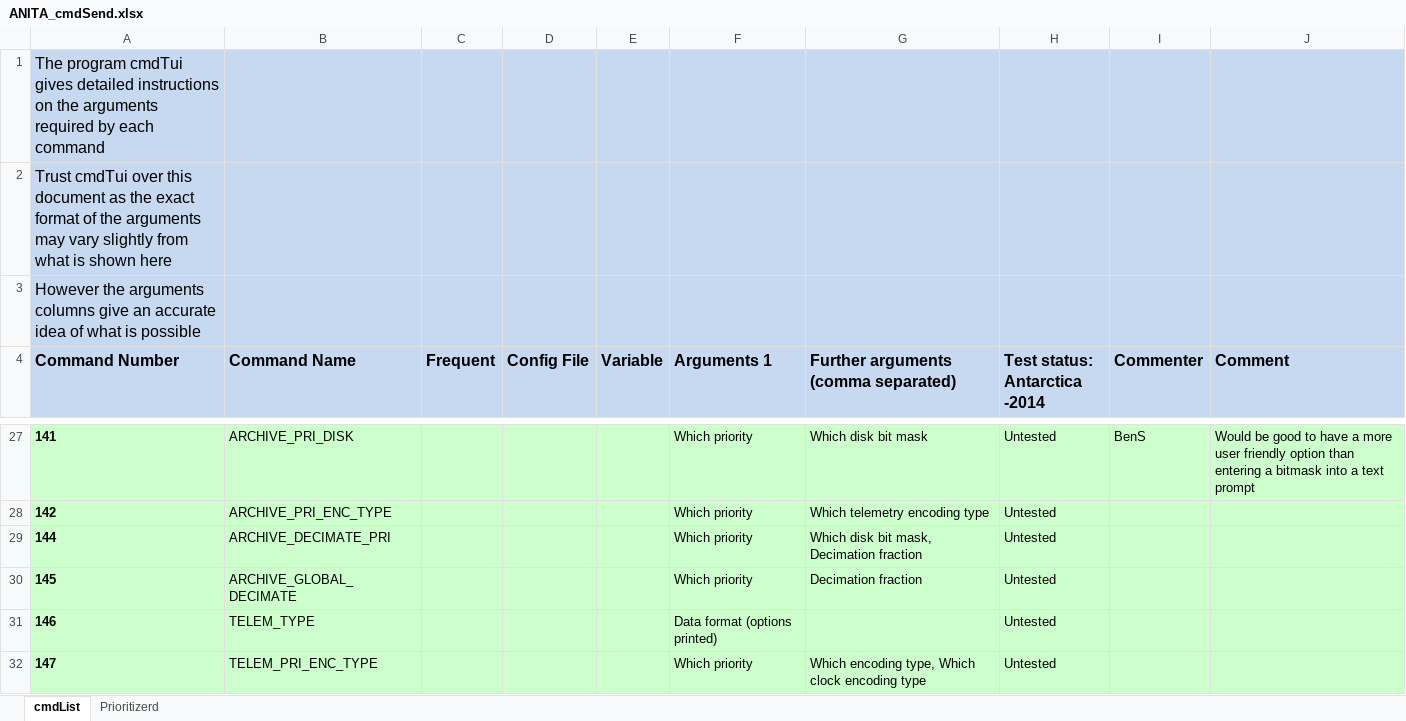
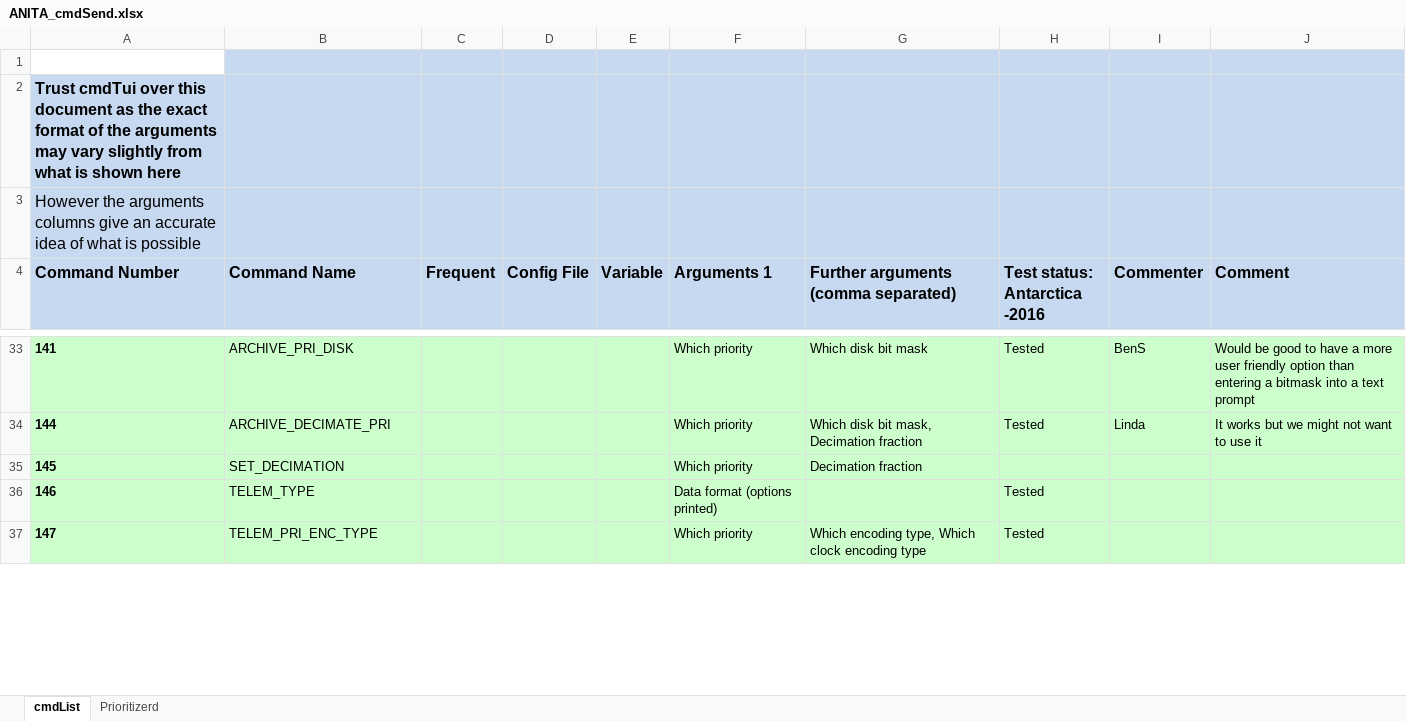
Before and after one commit to anitaNeutrino/anitaFlightSoft, an Excel workbook: ANITA_cmdSend.xlsx, sheet cmdList, drawn as a sheet; only a part is shown, gaps mark what is left out; values as stored, in another font and other column widths than the file's, no borders; removed rows and columns are numbered as before the commit, all else as after; the diff covers the shown part only; the diff names each change by its address in the sheet, - before the commit and + after, or states it on an @@ line.

Commit message:
Updated command lists with all commands that have been tested and update

```diff
--- a/ANITA_cmdSend.xlsx (sheet cmdList)
+++ b/ANITA_cmdSend.xlsx (sheet cmdList)
-A1 (Command Number): The program cmdTui gives detailed instructions on the arguments required by each command
+A1 (Command Number): (empty)
-A1 fill: #C6D9F1
+A1 fill: none
-A2 bold: off
+A2 bold: on
-H4: Test status: Antarctica -2014
+H4: Test status: Antarctica -2016
-H33 (Test status: Antarctica -2016): Untested
+H33 (Test status: Antarctica -2016): Tested
-row 28: 142 | ARCHIVE_PRI_ENC_TYPE |  |  |  | Which priority | Which telemetry encoding type | Untested
-H34 (Test status: Antarctica -2016): Untested
+H34 (Test status: Antarctica -2016): Tested
-I34 (Commenter): (empty)
+I34 (Commenter): Linda
-J34 (Comment): (empty)
+J34 (Comment): It works but we might not want to use it
-B35 (Command Name): ARCHIVE_GLOBAL_DECIMATE
+B35 (Command Name): SET_DECIMATION
-H35 (Test status: Antarctica -2016): Untested
+H35 (Test status: Antarctica -2016): (empty)
-H36:H37 (Test status: Antarctica -2016): Untested
+H36:H37 (Test status: Antarctica -2016): Tested
```
Also changed, not shown: 11 added rows, 8 removed rows, 97 edited cells and cell formats elsewhere in this sheet.
